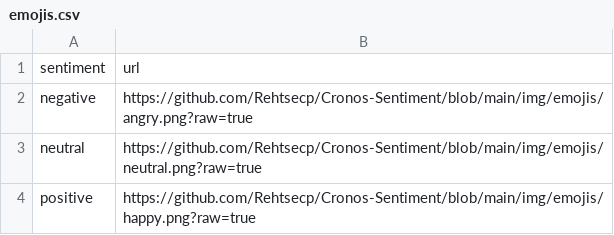
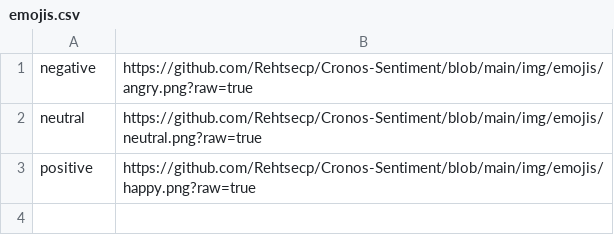
Before and after one commit to Rehtsecp/Cronos-Sentiment, a CSV file: extra data/emojis.csv, drawn as a sheet.

Commit message:
Update emojis.csv

```diff
--- a/extra data/emojis.csv
+++ b/extra data/emojis.csv
@@ -1,2 +1 @@
-sentiment,url
 negative,https://github.com/Rehtsecp/Cronos-Sentiment/blob/main/img/emojis/angry.png?raw=true
```
